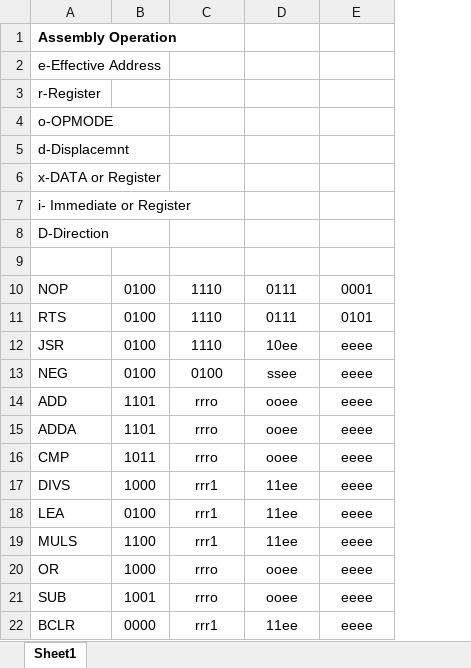
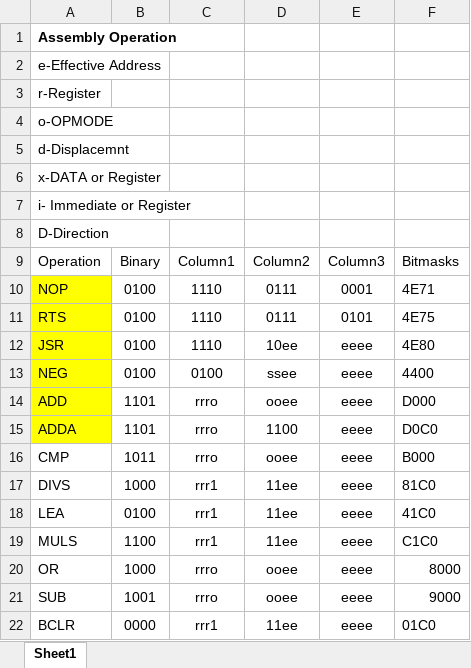
Before and after one commit to evramos/fractions-of-a-penny, an Excel workbook: OP to Binary.xlsx, sheet Sheet1, drawn as a sheet; only a part is shown; values as stored, in another font and other column widths than the file's, no borders; table styles not drawn; the diff names each change by its address in the sheet, - before the commit and + after, or states it on an @@ line.

Commit message:
Bitmasks complete for all required operations

```diff
--- a/OP to Binary.xlsx (sheet Sheet1)
+++ b/OP to Binary.xlsx (sheet Sheet1)
+column F, rows 9-22: Bitmasks | 4E71 | 4E75 | 4E80 | 4400 | D000 | D0C0 | B000 | 81C0 | 41C0 | C1C0 | 8000 | 9000 | 01C0
-row 9: (empty)
+row 9: Operation | Binary | Column1 | Column2 | Column3 | Bitmasks
-A10:A15 fill: none
+A10:A15 fill: #FFFF00
-D15: ooee
+D15: 1100
```
